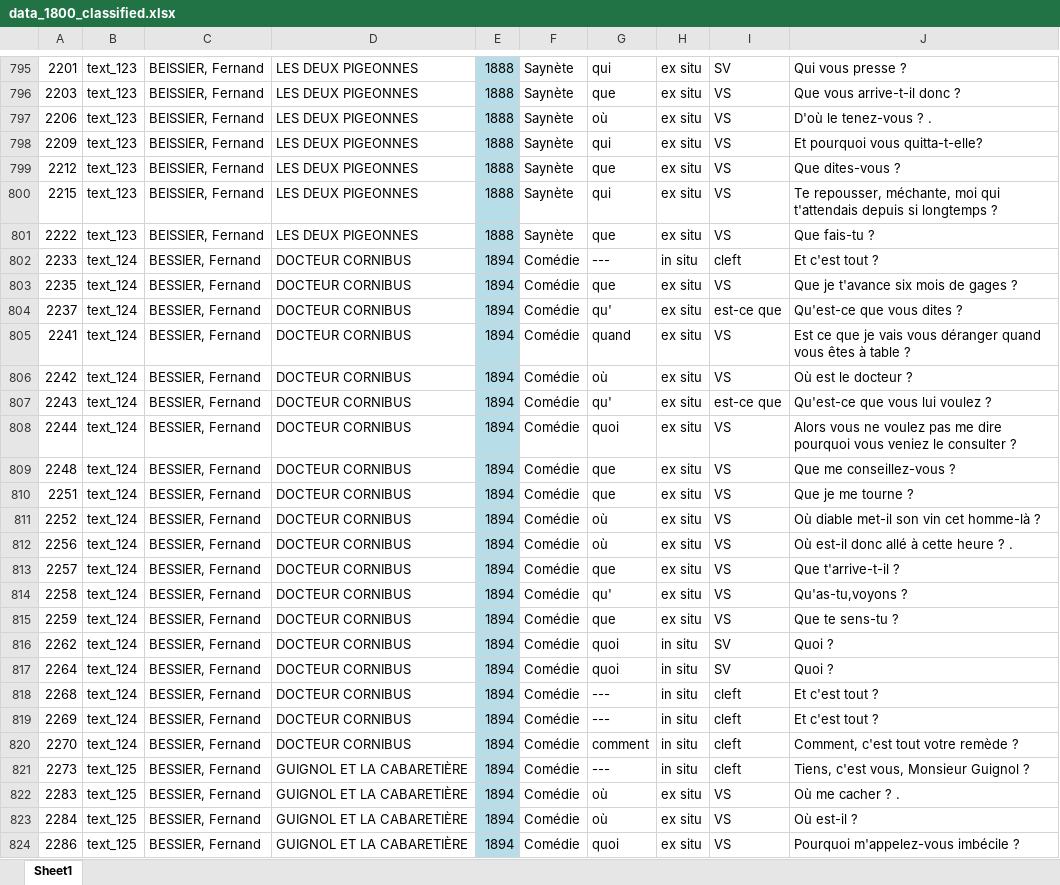
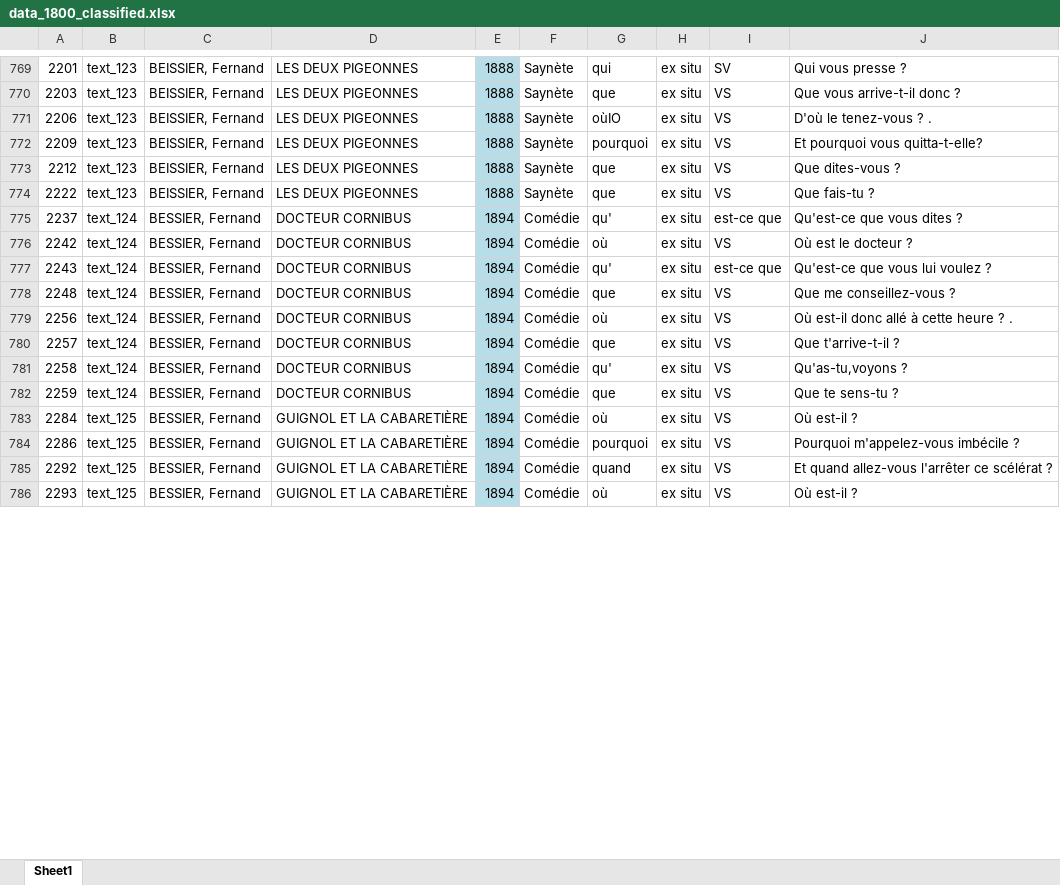
Before and after one commit to CaterinaBi/parameters-corpus-work, an Excel workbook: data/theatre/sorted/1800/classified/data_1800_classified.xlsx, sheet Sheet1, drawn as a sheet; only a part is shown, gaps mark what is left out; the shorter side is filled out with more unchanged rows; values as stored, in another font and other column widths than the file's, no borders; removed rows and columns are numbered as before the commit, all else as after; the diff covers the shown part only; the diff names each change by its address in the sheet, - before the commit and + after, or states it on an @@ line.

```diff
--- a/data/theatre/sorted/1800/classified/data_1800_classified.xlsx (sheet Sheet1)
+++ b/data/theatre/sorted/1800/classified/data_1800_classified.xlsx (sheet Sheet1)
-G771: où
+G771: oùIO
-G772: qui
+G772: pourquoi
-row 800: 2215 | text_123 | BEISSIER, Fernand | LES DEUX PIGEONNES | 1888 | Saynète | qui | ex situ | VS | Te repousser, méchante, moi qui t'attendais depuis si longtemps ?
-row 802: 2233 | text_124 | BESSIER, Fernand | DOCTEUR CORNIBUS | 1894 | Comédie | --- | in situ | cleft | Et c'est tout ?
-row 803: 2235 | text_124 | BESSIER, Fernand | DOCTEUR CORNIBUS | 1894 | Comédie | que | ex situ | VS | Que je t'avance six mois de gages ?
-row 805: 2241 | text_124 | BESSIER, Fernand | DOCTEUR CORNIBUS | 1894 | Comédie | quand | ex situ | VS | Est ce que je vais vous déranger quand vous êtes à table ?
-row 808: 2244 | text_124 | BESSIER, Fernand | DOCTEUR CORNIBUS | 1894 | Comédie | quoi | ex situ | VS | Alors vous ne voulez pas me dire pourquoi vous veniez le consulter ?
-row 810: 2251 | text_124 | BESSIER, Fernand | DOCTEUR CORNIBUS | 1894 | Comédie | que | ex situ | VS | Que je me tourne ?
-row 811: 2252 | text_124 | BESSIER, Fernand | DOCTEUR CORNIBUS | 1894 | Comédie | où | ex situ | VS | Où diable met-il son vin cet homme-là ?
-row 816: 2262 | text_124 | BESSIER, Fernand | DOCTEUR CORNIBUS | 1894 | Comédie | quoi | in situ | SV | Quoi ?
-row 817: 2264 | text_124 | BESSIER, Fernand | DOCTEUR CORNIBUS | 1894 | Comédie | quoi | in situ | SV | Quoi ?
-row 818: 2268 | text_124 | BESSIER, Fernand | DOCTEUR CORNIBUS | 1894 | Comédie | --- | in situ | cleft | Et c'est tout ?
-row 819: 2269 | text_124 | BESSIER, Fernand | DOCTEUR CORNIBUS | 1894 | Comédie | --- | in situ | cleft | Et c'est tout ?
-row 820: 2270 | text_124 | BESSIER, Fernand | DOCTEUR CORNIBUS | 1894 | Comédie | comment | in situ | cleft | Comment, c'est tout votre remède ?
-row 821: 2273 | text_125 | BESSIER, Fernand | GUIGNOL ET LA CABARETIÈRE | 1894 | Comédie | --- | in situ | cleft | Tiens, c'est vous, Monsieur Guignol ?
-row 822: 2283 | text_125 | BESSIER, Fernand | GUIGNOL ET LA CABARETIÈRE | 1894 | Comédie | où | ex situ | VS | Où me cacher ? .
-G784: quoi
+G784: pourquoi
```
Also changed, not shown: 85 removed rows, 71 edited cells and cell formats elsewhere in this sheet.
